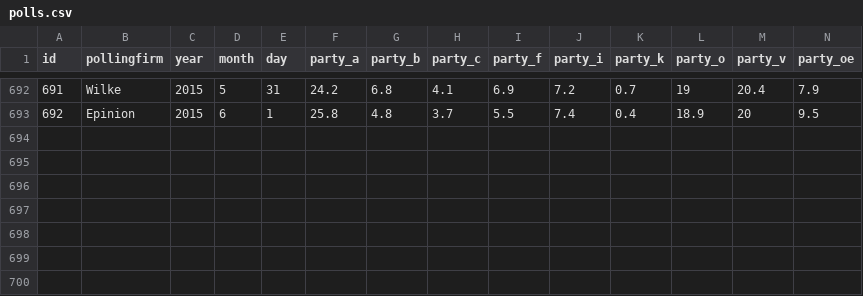
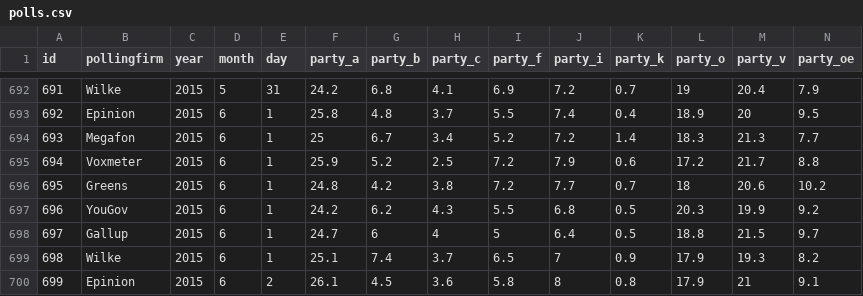
Before and after one commit to erikgahner/polls, a CSV file: polls.csv, drawn as a sheet; only a part is shown, gaps mark what is left out; rows hold the shown columns only; the diff names each change by its address in the sheet, - before the commit and + after, or states it on an @@ line.

Commit message:
add 7 polls (6 from June 1st, 1 from June 2nd)

```diff
--- a/polls.csv
+++ b/polls.csv
+row 694: 693 | Megafon | 2015 | 6 | 1 | 25 | 6.7 | 3.4 | 5.2 | 7.2 | 1.4 | 18.3 | 21.3 | 7.7
+row 695: 694 | Voxmeter | 2015 | 6 | 1 | 25.9 | 5.2 | 2.5 | 7.2 | 7.9 | 0.6 | 17.2 | 21.7 | 8.8
+row 696: 695 | Greens | 2015 | 6 | 1 | 24.8 | 4.2 | 3.8 | 7.2 | 7.7 | 0.7 | 18 | 20.6 | 10.2
+row 697: 696 | YouGov | 2015 | 6 | 1 | 24.2 | 6.2 | 4.3 | 5.5 | 6.8 | 0.5 | 20.3 | 19.9 | 9.2
+row 698: 697 | Gallup | 2015 | 6 | 1 | 24.7 | 6 | 4 | 5 | 6.4 | 0.5 | 18.8 | 21.5 | 9.7
+row 699: 698 | Wilke | 2015 | 6 | 1 | 25.1 | 7.4 | 3.7 | 6.5 | 7 | 0.9 | 17.9 | 19.3 | 8.2
+row 700: 699 | Epinion | 2015 | 6 | 2 | 26.1 | 4.5 | 3.6 | 5.8 | 8 | 0.8 | 17.9 | 21 | 9.1
```
